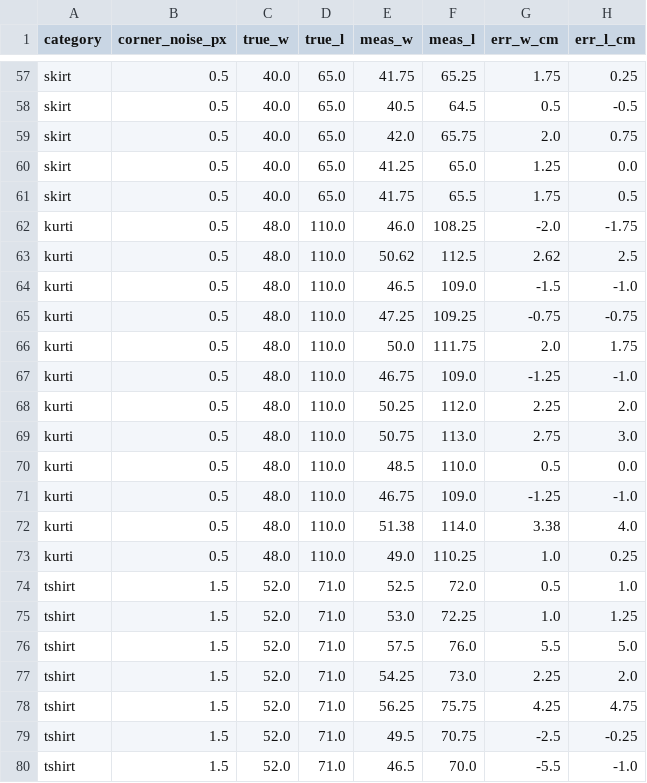
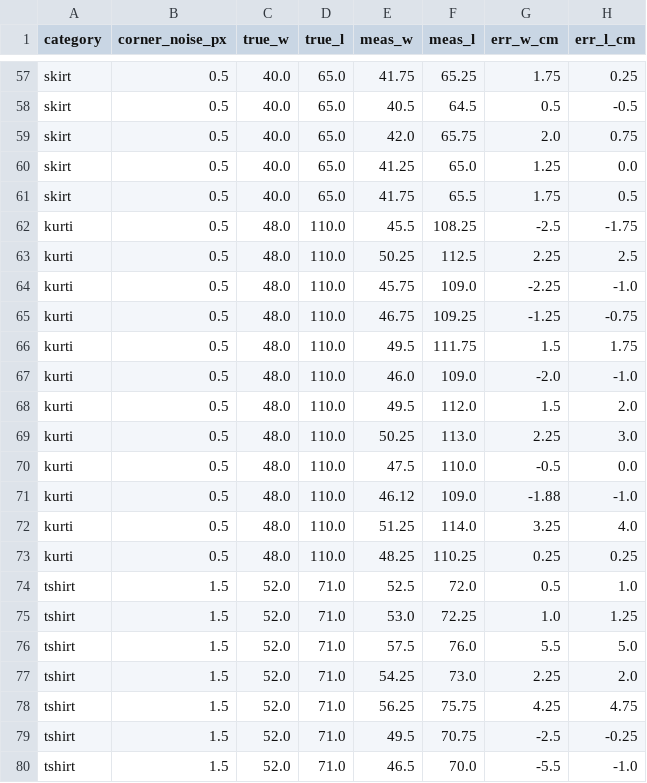
Before and after one commit to arnavhm/fold-and-place, a CSV file: results/E3_measure.csv, drawn as a sheet; only a part is shown, gaps mark what is left out; the diff covers the shown part only.

```diff
--- a/results/E3_measure.csv
+++ b/results/E3_measure.csv
@@ -61,14 +61,14 @@ skirt,0.5,40.0,65.0,41.25,65.0,1.25,0.0
 skirt,0.5,40.0,65.0,41.75,65.5,1.75,0.5
-kurti,0.5,48.0,110.0,46.0,108.25,-2.0,-1.75
-kurti,0.5,48.0,110.0,50.62,112.5,2.62,2.5
-kurti,0.5,48.0,110.0,46.5,109.0,-1.5,-1.0
-kurti,0.5,48.0,110.0,47.25,109.25,-0.75,-0.75
-kurti,0.5,48.0,110.0,50.0,111.75,2.0,1.75
-kurti,0.5,48.0,110.0,46.75,109.0,-1.25,-1.0
-kurti,0.5,48.0,110.0,50.25,112.0,2.25,2.0
-kurti,0.5,48.0,110.0,50.75,113.0,2.75,3.0
-kurti,0.5,48.0,110.0,48.5,110.0,0.5,0.0
-kurti,0.5,48.0,110.0,46.75,109.0,-1.25,-1.0
-kurti,0.5,48.0,110.0,51.38,114.0,3.38,4.0
-kurti,0.5,48.0,110.0,49.0,110.25,1.0,0.25
+kurti,0.5,48.0,110.0,45.5,108.25,-2.5,-1.75
+kurti,0.5,48.0,110.0,50.25,112.5,2.25,2.5
+kurti,0.5,48.0,110.0,45.75,109.0,-2.25,-1.0
+kurti,0.5,48.0,110.0,46.75,109.25,-1.25,-0.75
+kurti,0.5,48.0,110.0,49.5,111.75,1.5,1.75
+kurti,0.5,48.0,110.0,46.0,109.0,-2.0,-1.0
+kurti,0.5,48.0,110.0,49.5,112.0,1.5,2.0
+kurti,0.5,48.0,110.0,50.25,113.0,2.25,3.0
+kurti,0.5,48.0,110.0,47.5,110.0,-0.5,0.0
+kurti,0.5,48.0,110.0,46.12,109.0,-1.88,-1.0
+kurti,0.5,48.0,110.0,51.25,114.0,3.25,4.0
+kurti,0.5,48.0,110.0,48.25,110.25,0.25,0.25
 tshirt,1.5,52.0,71.0,52.5,72.0,0.5,1.0
```
Also changed, not shown: 46 edited cells elsewhere in this file, results/E3_summary.csv, results/E5_outcomes.csv, 32 other files.
